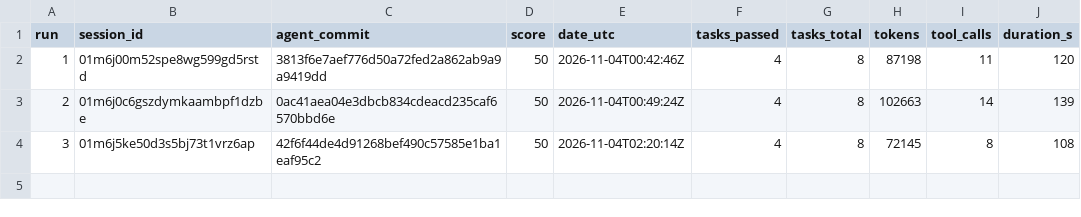
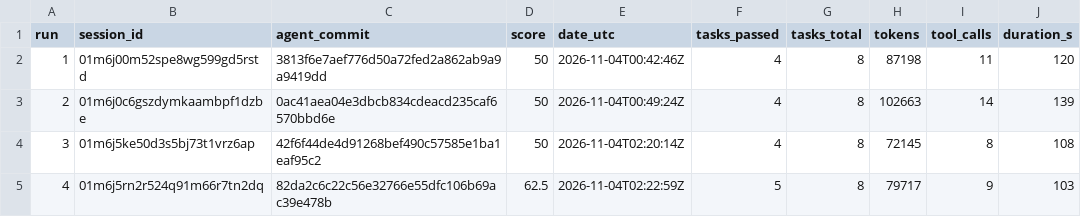
Before and after one commit to Belukia/the-house-that-learns, a CSV file: runs/summary.csv, drawn as a sheet; the diff names each change by its address in the sheet, - before the commit and + after, or states it on an @@ line.

Commit message:
run 04: score 62.5
TrueForge session: 01m6j5rn2r524q91m66r7tn2dq
agent_commit: 82da2c6c22c56e32766e55dfc106b69ac39e478b

```diff
--- a/runs/summary.csv
+++ b/runs/summary.csv
+row 5: 4 | 01m6j5rn2r524q91m66r7tn2dq | 82da2c6c22c56e32766e55dfc106b69ac39e478b | 62.5 | 2026-11-04T02:22:59Z | 5 | 8 | 79717 | 9 | 103
```
Also changed, not shown: 3 other files.
